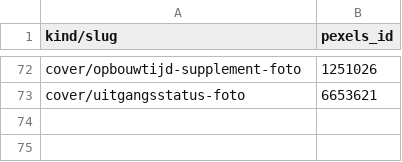
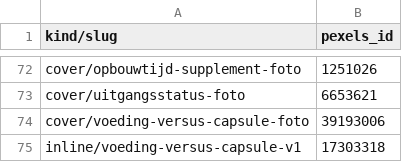
Before and after one commit to DenvWest/PSF, a TSV file: scripts/kennisbank-pexels-ids.tsv, drawn as a sheet; only a part is shown, gaps mark what is left out; the diff names each change by its address in the sheet, - before the commit and + after, or states it on an @@ line.

```diff
--- a/scripts/kennisbank-pexels-ids.tsv
+++ b/scripts/kennisbank-pexels-ids.tsv
+row 74: cover/voeding-versus-capsule-foto | 39193006
+row 75: inline/voeding-versus-capsule-v1 | 17303318
```
Also changed, not shown: 11 other files.
